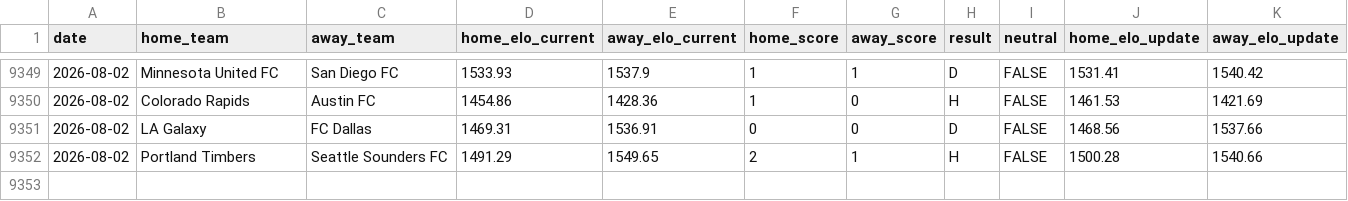
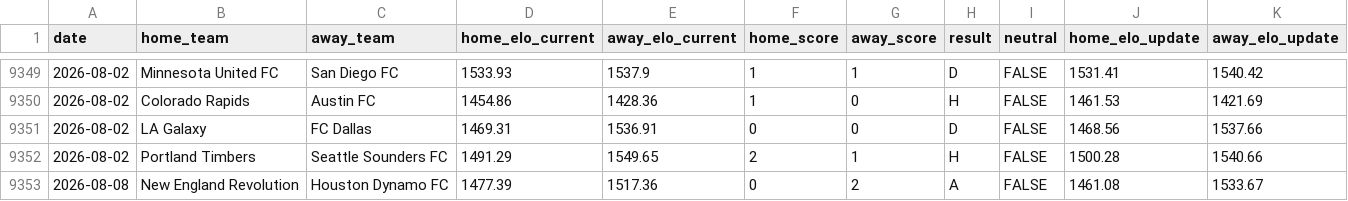
Before and after one commit to philo92/mls-elo, a CSV file: results.csv, drawn as a sheet; only a part is shown, gaps mark what is left out.

Commit message:
Update latest match results and Elo ratings

```diff
--- a/results.csv
+++ b/results.csv
@@ -9352 +9352,2 @@ date,home_team,away_team,home_elo_current,away_elo_current,home_score,away_score
 2026-08-02,Portland Timbers,Seattle Sounders FC,1491.29,1549.65,2,1,H,FALSE,1500.28,1540.66
+2026-08-08,New England Revolution,Houston Dynamo FC,1477.39,1517.36,0,2,A,FALSE,1461.08,1533.67
```
Also changed, not shown: teams.csv.
